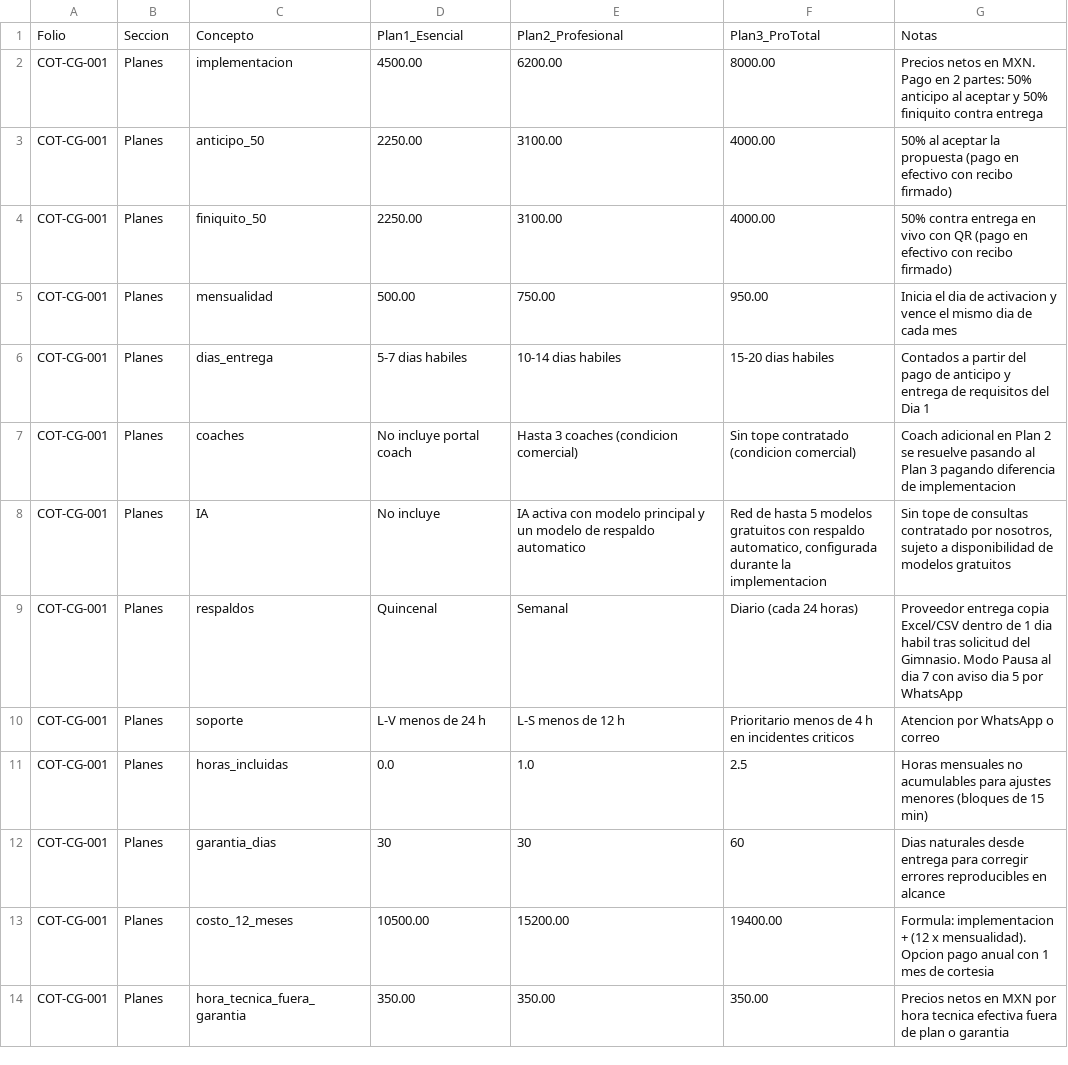
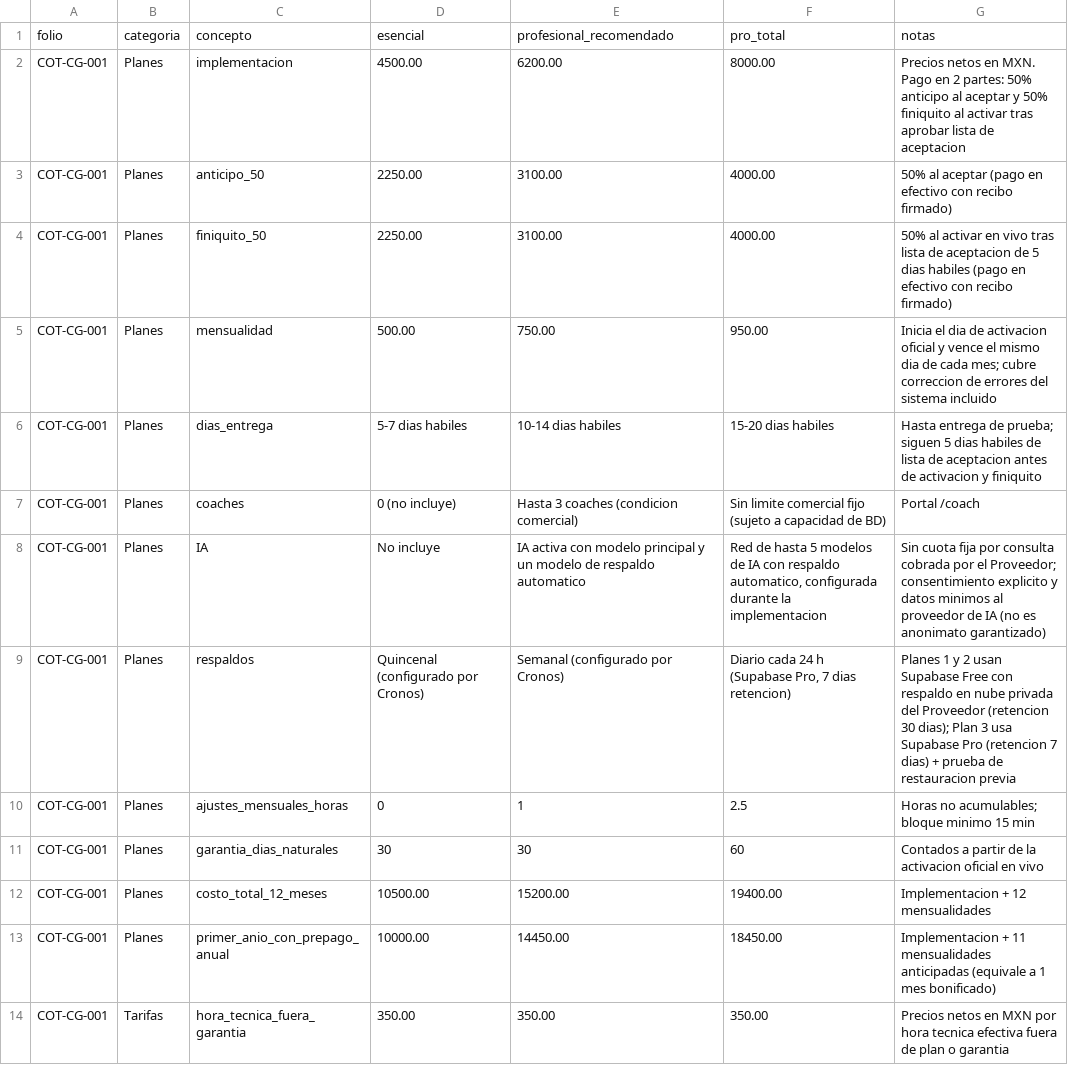
Before and after one commit to michnsqk/crono-gym, a CSV file: docs/COT-CG-001-Cronos-Gym.csv, drawn as a sheet.

```diff
--- a/docs/COT-CG-001-Cronos-Gym.csv
+++ b/docs/COT-CG-001-Cronos-Gym.csv
@@ -1,14 +1,14 @@
-Folio,Seccion,Concepto,Plan1_Esencial,Plan2_Profesional,Plan3_ProTotal,Notas
-COT-CG-001,Planes,implementacion,4500.00,6200.00,8000.00,"Precios netos en MXN. Pago en 2 partes: 50% anticipo al aceptar y 50% finiquito contra entrega"
-COT-CG-001,Planes,anticipo_50,2250.00,3100.00,4000.00,"50% al aceptar la propuesta (pago en efectivo con recibo firmado)"
-COT-CG-001,Planes,finiquito_50,2250.00,3100.00,4000.00,"50% contra entrega en vivo con QR (pago en efectivo con recibo firmado)"
-COT-CG-001,Planes,mensualidad,500.00,750.00,950.00,"Inicia el dia de activacion y vence el mismo dia de cada mes"
-COT-CG-001,Planes,dias_entrega,"5-7 dias habiles","10-14 dias habiles","15-20 dias habiles","Contados a partir del pago de anticipo y entrega de requisitos del Dia 1"
-COT-CG-001,Planes,coaches,"No incluye portal coach","Hasta 3 coaches (condicion comercial)","Sin tope contratado (condicion comercial)","Coach adicional en Plan 2 se resuelve pasando al Plan 3 pagando diferencia de implementacion"
-COT-CG-001,Planes,IA,"No incluye","IA activa con modelo principal y un modelo de respaldo automatico","Red de hasta 5 modelos gratuitos con respaldo automatico, configurada durante la implementacion","Sin tope de consultas contratado por nosotros, sujeto a disponibilidad de modelos gratuitos"
-COT-CG-001,Planes,respaldos,"Quincenal","Semanal","Diario (cada 24 horas)","Proveedor entrega copia Excel/CSV dentro de 1 dia habil tras solicitud del Gimnasio. Modo Pausa al dia 7 con aviso dia 5 por WhatsApp"
-COT-CG-001,Planes,soporte,"L-V menos de 24 h","L-S menos de 12 h","Prioritario menos de 4 h en incidentes criticos","Atencion por WhatsApp o correo"
-COT-CG-001,Planes,horas_incluidas,0.0,1.0,2.5,"Horas mensuales no acumulables para ajustes menores (bloques de 15 min)"
-COT-CG-001,Planes,garantia_dias,30,30,60,"Dias naturales desde entrega para corregir errores reproducibles en alcance"
-COT-CG-001,Planes,costo_12_meses,10500.00,15200.00,19400.00,"Formula: implementacion + (12 x mensualidad). Opcion pago anual con 1 mes de cortesia"
-COT-CG-001,Planes,hora_tecnica_fuera_garantia,350.00,350.00,350.00,"Precios netos en MXN por hora tecnica efectiva fuera de plan o garantia"
+folio,categoria,concepto,esencial,profesional_recomendado,pro_total,notas
+COT-CG-001,Planes,implementacion,4500.00,6200.00,8000.00,"Precios netos en MXN. Pago en 2 partes: 50% anticipo al aceptar y 50% finiquito al activar tras aprobar lista de aceptacion"
+COT-CG-001,Planes,anticipo_50,2250.00,3100.00,4000.00,"50% al aceptar (pago en efectivo con recibo firmado)"
+COT-CG-001,Planes,finiquito_50,2250.00,3100.00,4000.00,"50% al activar en vivo tras lista de aceptacion de 5 dias habiles (pago en efectivo con recibo firmado)"
+COT-CG-001,Planes,mensualidad,500.00,750.00,950.00,"Inicia el dia de activacion oficial y vence el mismo dia de cada mes; cubre correccion de errores del sistema incluido"
+COT-CG-001,Planes,dias_entrega,"5-7 dias habiles","10-14 dias habiles","15-20 dias habiles","Hasta entrega de prueba; siguen 5 dias habiles de lista de aceptacion antes de activacion y finiquito"
+COT-CG-001,Planes,coaches,"0 (no incluye)","Hasta 3 coaches (condicion comercial)","Sin limite comercial fijo (sujeto a capacidad de BD)","Portal /coach"
+COT-CG-001,Planes,IA,"No incluye","IA activa con modelo principal y un modelo de respaldo automatico","Red de hasta 5 modelos de IA con respaldo automatico, configurada durante la implementacion","Sin cuota fija por consulta cobrada por el Proveedor; consentimiento explicito y datos minimos al proveedor de IA (no es anonimato garantizado)"
+COT-CG-001,Planes,respaldos,"Quincenal (configurado por Cronos)","Semanal (configurado por Cronos)","Diario cada 24 h (Supabase Pro, 7 dias retencion)","Planes 1 y 2 usan Supabase Free con respaldo en nube privada del Proveedor (retencion 30 dias); Plan 3 usa Supabase Pro (retencion 7 dias) + prueba de restauracion previa"
+COT-CG-001,Planes,ajustes_mensuales_horas,0,1,2.5,"Horas no acumulables; bloque minimo 15 min"
+COT-CG-001,Planes,garantia_dias_naturales,30,30,60,"Contados a partir de la activacion oficial en vivo"
+COT-CG-001,Planes,costo_total_12_meses,10500.00,15200.00,19400.00,"Implementacion + 12 mensualidades"
+COT-CG-001,Planes,primer_anio_con_prepago_anual,10000.00,14450.00,18450.00,"Implementacion + 11 mensualidades anticipadas (equivale a 1 mes bonificado)"
+COT-CG-001,Tarifas,hora_tecnica_fuera_garantia,350.00,350.00,350.00,"Precios netos en MXN por hora tecnica efectiva fuera de plan o garantia"
```
Also changed, not shown: 28 other files.
